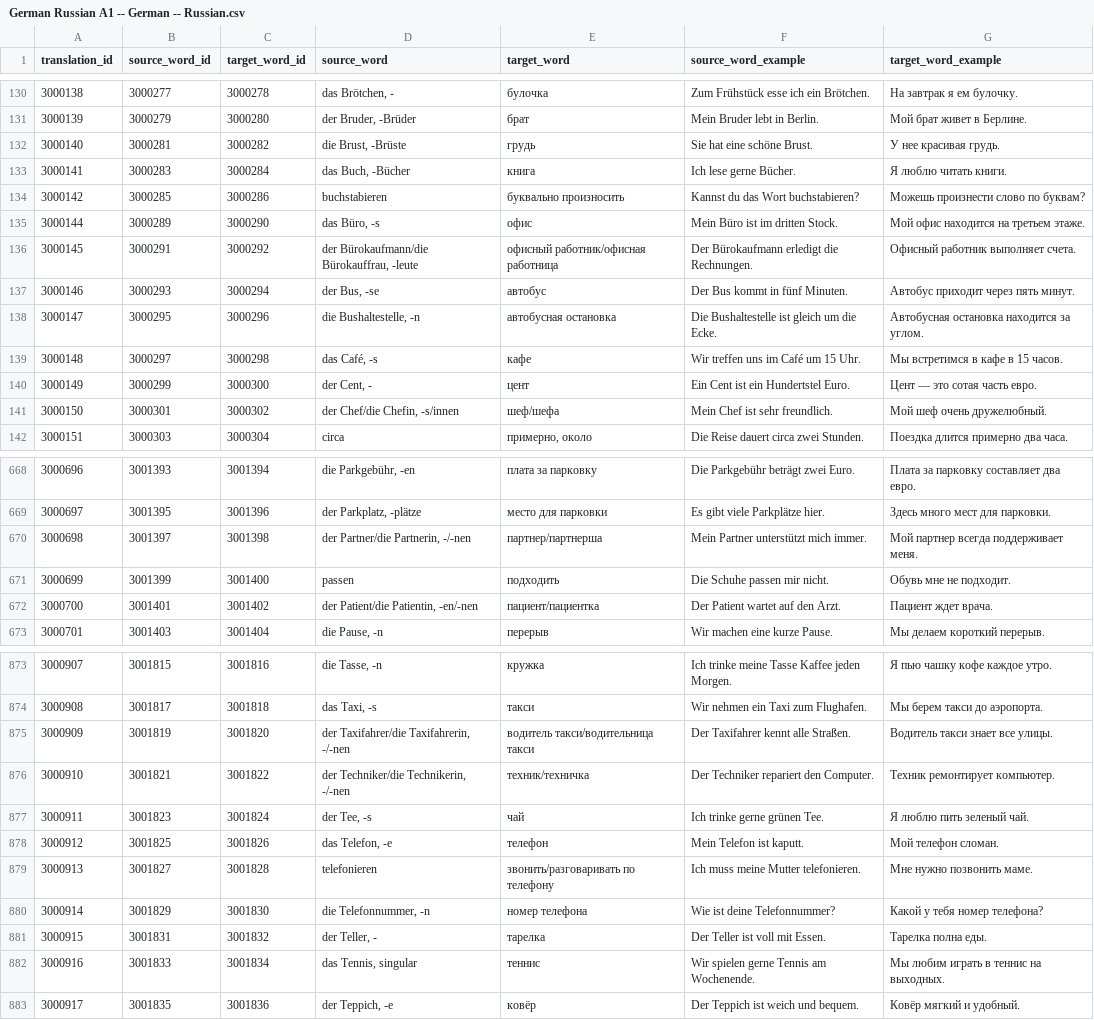
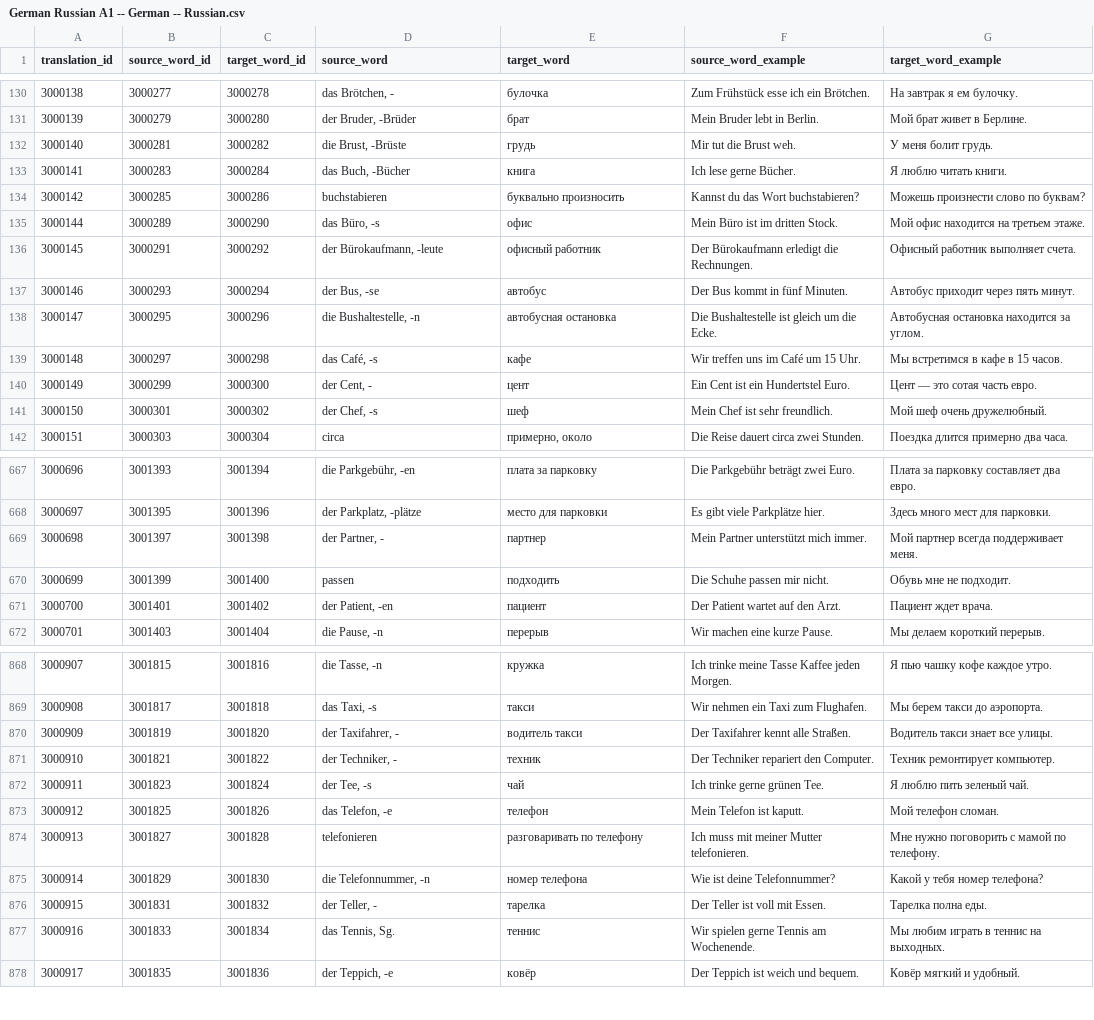
Before and after one commit to nikolay-e/lingua-quiz-app, a CSV file: packages/backend/migrations/German Russian A1 -- German -- Russian.csv, drawn as a sheet; only a part is shown, gaps mark what is left out; the diff covers the shown part only.

```diff
--- a/packages/backend/migrations/German Russian A1 -- German -- Russian.csv
+++ b/packages/backend/migrations/German Russian A1 -- German -- Russian.csv
@@ -131,3 +131,3 @@ translation_id,source_word_id,target_word_id,source_word,target_word,source_word
 3000139,3000279,3000280,"der Bruder, -Brüder","брат","Mein Bruder lebt in Berlin.","Мой брат живет в Берлине."
-3000140,3000281,3000282,"die Brust, -Brüste","грудь","Sie hat eine schöne Brust.","У нее красивая грудь."
+3000140,3000281,3000282,"die Brust, -Brüste","грудь","Mir tut die Brust weh.","У меня болит грудь."
 3000141,3000283,3000284,"das Buch, -Bücher","книга","Ich lese gerne Bücher.","Я люблю читать книги."
@@ -135,3 +135,3 @@ translation_id,source_word_id,target_word_id,source_word,target_word,source_word
 3000144,3000289,3000290,"das Büro, -s","офис","Mein Büro ist im dritten Stock.","Мой офис находится на третьем этаже."
-3000145,3000291,3000292,"der Bürokaufmann/die Bürokauffrau, -leute","офисный работник/офисная работница","Der Bürokaufmann erledigt die Rechnungen.","Офисный работник выполняет счета."
+3000145,3000291,3000292,"der Bürokaufmann, -leute","офисный работник","Der Bürokaufmann erledigt die Rechnungen.","Офисный работник выполняет счета."
 3000146,3000293,3000294,"der Bus, -se","автобус","Der Bus kommt in fünf Minuten.","Автобус приходит через пять минут."
@@ -140,3 +140,3 @@ translation_id,source_word_id,target_word_id,source_word,target_word,source_word
 3000149,3000299,3000300,"der Cent, -","цент","Ein Cent ist ein Hundertstel Euro.","Цент — это сотая часть евро."
-3000150,3000301,3000302,"der Chef/die Chefin, -s/innen","шеф/шефа","Mein Chef ist sehr freundlich.","Мой шеф очень дружелюбный."
+3000150,3000301,3000302,"der Chef, -s","шеф","Mein Chef ist sehr freundlich.","Мой шеф очень дружелюбный."
 3000151,3000303,3000304,"circa","примерно, около","Die Reise dauert circa zwei Stunden.","Поездка длится примерно два часа."
@@ -669,5 +668,5 @@ translation_id,source_word_id,target_word_id,source_word,target_word,source_word
 3000697,3001395,3001396,"der Parkplatz, -plätze","место для парковки","Es gibt viele Parkplätze hier.","Здесь много мест для парковки."
-3000698,3001397,3001398,"der Partner/die Partnerin, -/-nen","партнер/партнерша","Mein Partner unterstützt mich immer.","Мой партнер всегда поддерживает меня."
+3000698,3001397,3001398,"der Partner, -","партнер","Mein Partner unterstützt mich immer.","Мой партнер всегда поддерживает меня."
 3000699,3001399,3001400,"passen","подходить","Die Schuhe passen mir nicht.","Обувь мне не подходит."
-3000700,3001401,3001402,"der Patient/die Patientin, -en/-nen","пациент/пациентка","Der Patient wartet auf den Arzt.","Пациент ждет врача."
+3000700,3001401,3001402,"der Patient, -en","пациент","Der Patient wartet auf den Arzt.","Пациент ждет врача."
 3000701,3001403,3001404,"die Pause, -n","перерыв","Wir machen eine kurze Pause.","Мы делаем короткий перерыв."
@@ -874,10 +869,10 @@ translation_id,source_word_id,target_word_id,source_word,target_word,source_word
 3000908,3001817,3001818,"das Taxi, -s","такси","Wir nehmen ein Taxi zum Flughafen.","Мы берем такси до аэропорта."
-3000909,3001819,3001820,"der Taxifahrer/die Taxifahrerin, -/-nen","водитель такси/водительница такси","Der Taxifahrer kennt alle Straßen.","Водитель такси знает все улицы."
-3000910,3001821,3001822,"der Techniker/die Technikerin, -/-nen","техник/техничка","Der Techniker repariert den Computer.","Техник ремонтирует компьютер."
+3000909,3001819,3001820,"der Taxifahrer, -","водитель такси","Der Taxifahrer kennt alle Straßen.","Водитель такси знает все улицы."
+3000910,3001821,3001822,"der Techniker, -","техник","Der Techniker repariert den Computer.","Техник ремонтирует компьютер."
 3000911,3001823,3001824,"der Tee, -s","чай","Ich trinke gerne grünen Tee.","Я люблю пить зеленый чай."
 3000912,3001825,3001826,"das Telefon, -e","телефон","Mein Telefon ist kaputt.","Мой телефон сломан."
-3000913,3001827,3001828,"telefonieren","звонить/разговаривать по телефону","Ich muss meine Mutter telefonieren.","Мне нужно позвонить маме."
+3000913,3001827,3001828,"telefonieren","разговаривать по телефону","Ich muss mit meiner Mutter telefonieren.","Мне нужно поговорить с мамой по телефону."
 3000914,3001829,3001830,"die Telefonnummer, -n","номер телефона","Wie ist deine Telefonnummer?","Какой у тебя номер телефона?"
 3000915,3001831,3001832,"der Teller, -","тарелка","Der Teller ist voll mit Essen.","Тарелка полна еды."
-3000916,3001833,3001834,"das Tennis, singular","теннис","Wir spielen gerne Tennis am Wochenende.","Мы любим играть в теннис на выходных."
+3000916,3001833,3001834,"das Tennis, Sg.","теннис","Wir spielen gerne Tennis am Wochenende.","Мы любим играть в теннис на выходных."
 3000917,3001835,3001836,"der Teppich, -e","ковёр","Der Teppich ist weich und bequem.","Ковёр мягкий и удобный."
```
Also changed, not shown: 6 removed rows and 134 edited cells elsewhere in this file, packages/backend/migrations/Spanish Russian A1 -- Spanish -- Russian.csv.
